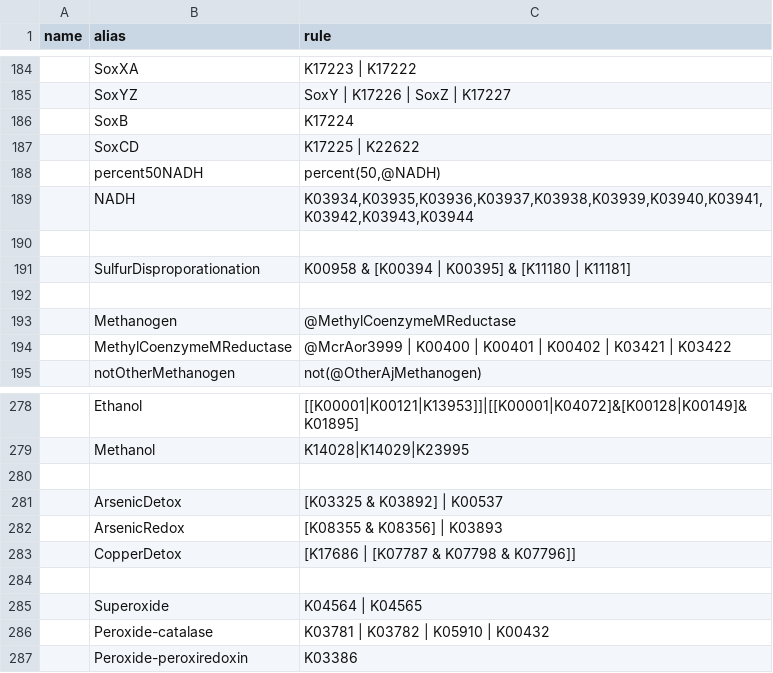
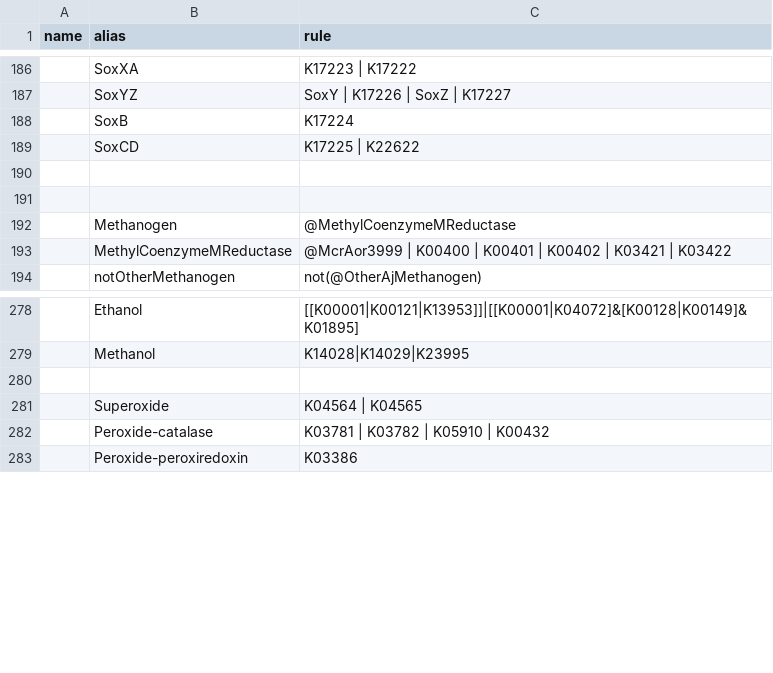
Before and after one commit to BortonWrightonLabs/Rule-Parser, a TSV file: src/rules_common.tsv, drawn as a sheet; only a part is shown, gaps mark what is left out; removed rows and columns are numbered as before the commit, all else as after; the diff covers the shown part only; the diff names each change by its address in the sheet, - before the commit and + after, or states it on an @@ line.

```diff
--- a/src/rules_common.tsv
+++ b/src/rules_common.tsv
-row 188:  | percent50NADH | percent(50,@NADH)
-row 189:  | NADH | K03934,K03935,K03936,K03937,K03938,K03939,K03940,K03941,K03942,K03943,K03944
-row 191:  | SulfurDisproporationation | K00958 & [K00394 | K00395] & [K11180 | K11181]
-row 281:  | ArsenicDetox | [K03325 & K03892] | K00537
-row 282:  | ArsenicRedox | [K08355 & K08356] | K03893
-row 283:  | CopperDetox | [K17686 | [K07787 & K07798 & K07796]]
-row 284: (empty)
```
Also changed, not shown: 31 added rows, 3 removed rows and 14 edited cells elsewhere in this file, 1 other file.
